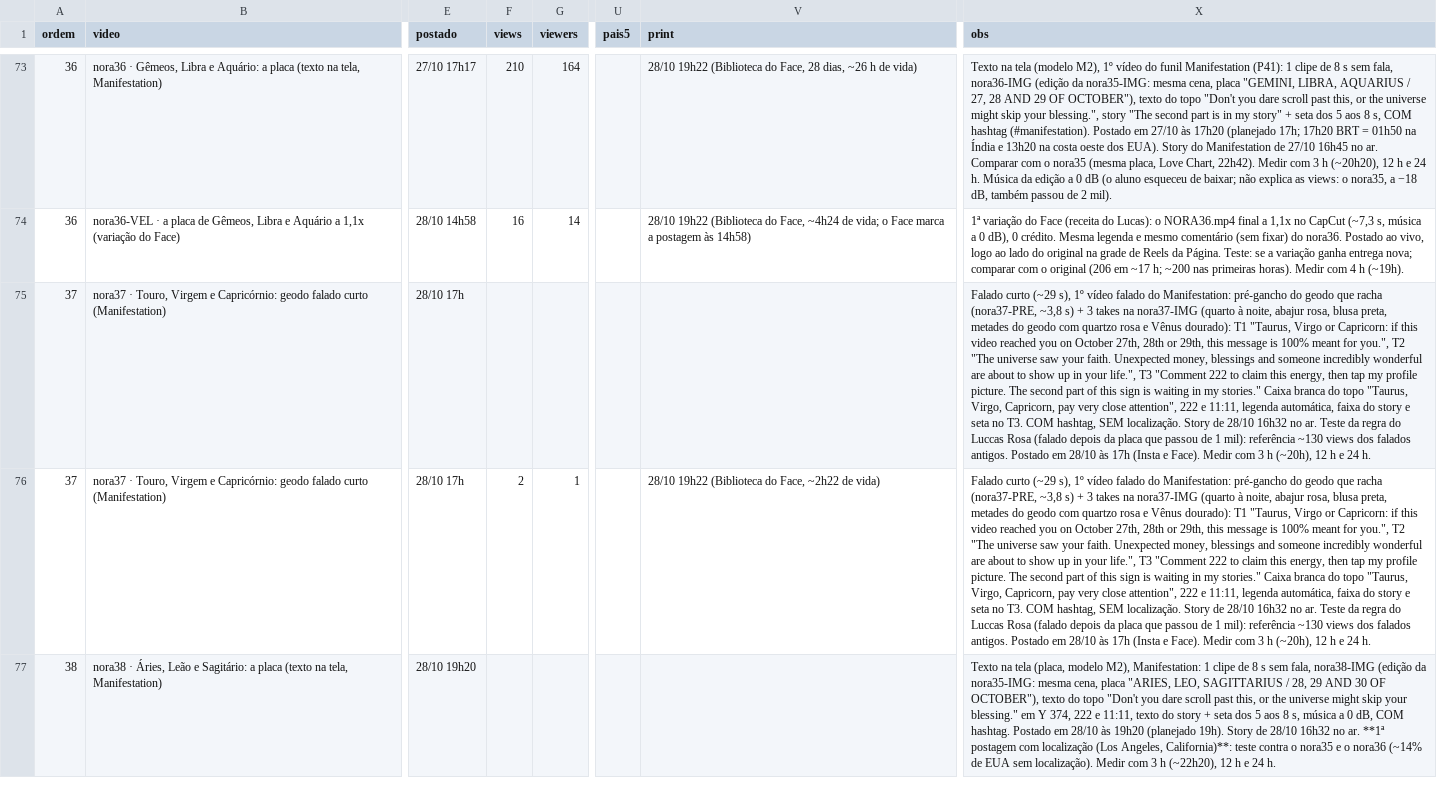
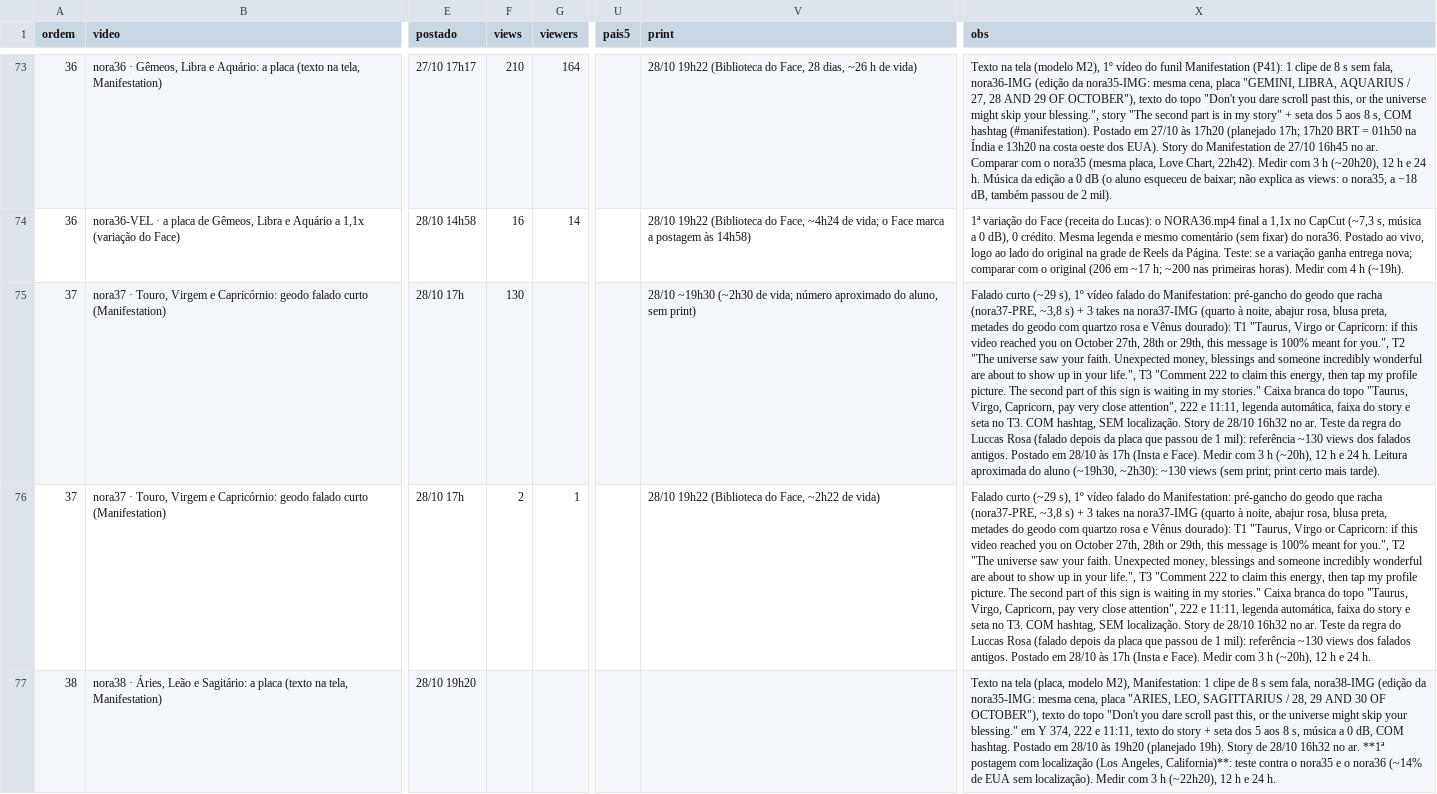
Before and after one commit to caramguilherme/IA-SINTETICO-PRODUTOR, a CSV file: METRICAS-NORA.csv, drawn as a sheet; only a part is shown, gaps mark what is left out; the diff names each change by its address in the sheet, - before the commit and + after, or states it on an @@ line.

```diff
--- a/METRICAS-NORA.csv
+++ b/METRICAS-NORA.csv
-F75 (views): (empty)
+F75 (views): 130
-V75 (print): (empty)
+V75 (print): 28/10 ~19h30 (~2h30 de vida; número aproximado do aluno, sem print)
-X75 (obs): …24 h.
+X75 (obs): …24 h. Leitura aproximada do aluno (~19h30, ~2h30): ~130 views (sem print; print certo mais tarde).
```
Also changed, not shown: 1 other file.
